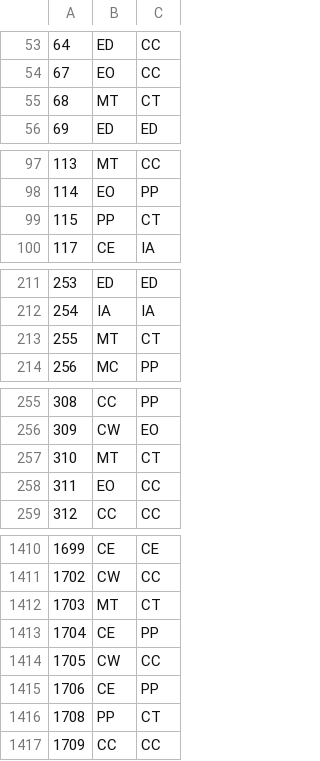
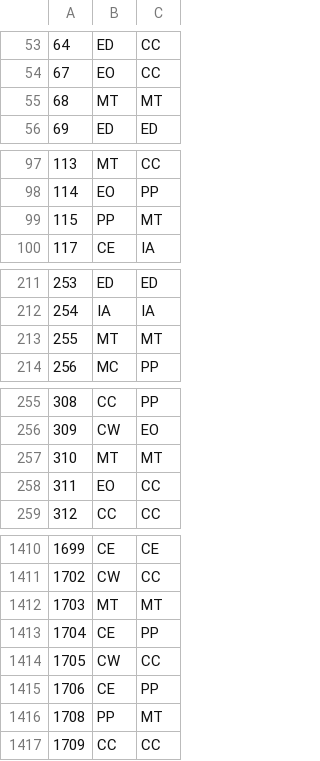
Before and after one commit to yvonne-teh/MAYN_FEM_SEM, a CSV file: zero_shot_results_SOFTMAX.csv, drawn as a sheet; only a part is shown, gaps mark what is left out; the diff covers the shown part only.

```diff
--- a/zero_shot_results_SOFTMAX.csv
+++ b/zero_shot_results_SOFTMAX.csv
@@ -54,3 +54,3 @@
 67,EO,CC
-68,MT,CT
+68,MT,MT
 69,ED,ED
@@ -98,3 +98,3 @@
 114,EO,PP
-115,PP,CT
+115,PP,MT
 117,CE,IA
@@ -212,3 +212,3 @@
 254,IA,IA
-255,MT,CT
+255,MT,MT
 256,MC,PP
@@ -256,3 +256,3 @@
 309,CW,EO
-310,MT,CT
+310,MT,MT
 311,EO,CC
@@ -1411,3 +1411,3 @@
 1702,CW,CC
-1703,MT,CT
+1703,MT,MT
 1704,CE,PP
@@ -1415,3 +1415,3 @@
 1706,CE,PP
-1708,PP,CT
+1708,PP,MT
 1709,CC,CC
```
Also changed, not shown: 67 edited cells elsewhere in this file, zero_shot_results_LOG.csv, 2 other files.
